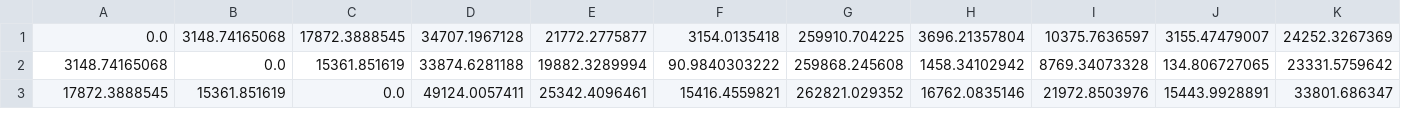
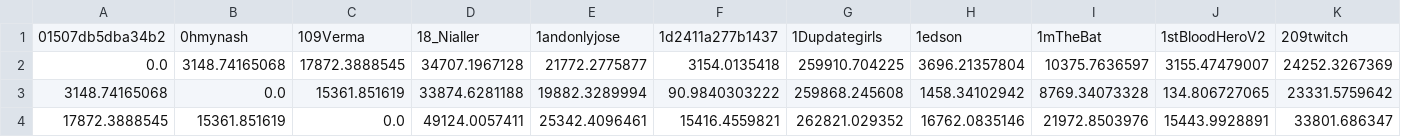
Before and after one commit to cvhooper22/cs478TwitterGroup, a CSV file: csvData/distance_matrix_100.csv, drawn as a sheet; only a part is shown; rows hold the shown columns only; the diff names each change by its address in the sheet, - before the commit and + after, or states it on an @@ line.

```diff
--- a/csvData/distance_matrix_100.csv
+++ b/csvData/distance_matrix_100.csv
+row 1: 01507db5dba34b2 | 0hmynash | 109Verma | 18_Nialler | 1andonlyjose | 1d2411a277b1437 | 1Dupdategirls | 1edson | 1mTheBat | 1stBloodHeroV2 | 209twitch
```
Also changed, not shown: csvData/distance_matrix_12.csv, 6 other files.
